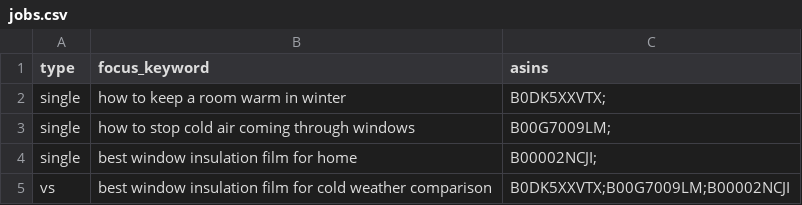
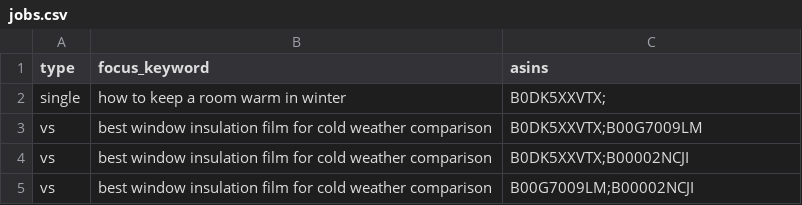
Before and after one commit to Swar-i-K/amazon-article-agent, a CSV file: jobs.csv, drawn as a sheet.

Commit message:
Refactor jobs.csv to remove duplicates and update ASINs
Removed duplicate entries and adjusted ASINs for clarity.

```diff
--- a/jobs.csv
+++ b/jobs.csv
@@ -2,4 +2,4 @@ type,focus_keyword,asins
 single,how to keep a room warm in winter,B0DK5XXVTX;
-single,how to stop cold air coming through windows,B00G7009LM;
-single,best window insulation film for home,B00002NCJI;
-vs,best window insulation film for cold weather comparison,B0DK5XXVTX;B00G7009LM;B00002NCJI
+vs,best window insulation film for cold weather comparison,B0DK5XXVTX;B00G7009LM
+vs,best window insulation film for cold weather comparison,B0DK5XXVTX;B00002NCJI
+vs,best window insulation film for cold weather comparison,B00G7009LM;B00002NCJI
```
